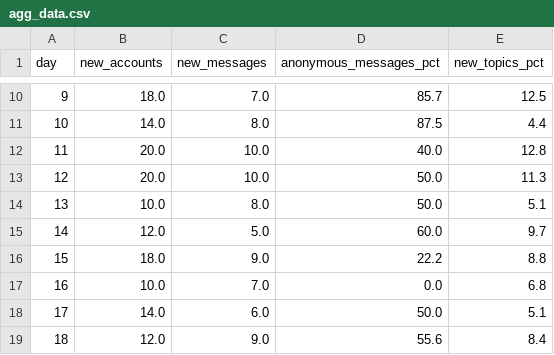
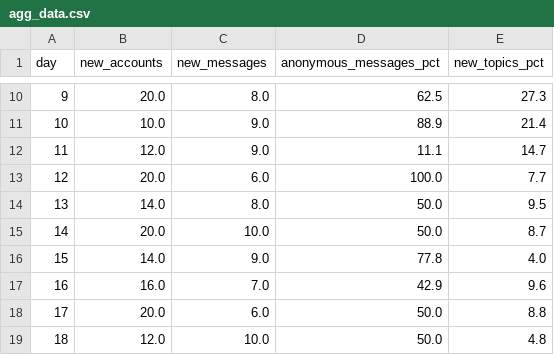
Before and after one commit to Krashper/data_engineer_Solarev_Ruslan, a CSV file: app/data/agg_data.csv, drawn as a sheet; only a part is shown, gaps mark what is left out; the diff covers the shown part only.

```diff
--- a/app/data/agg_data.csv
+++ b/app/data/agg_data.csv
@@ -10,10 +10,10 @@ day,new_accounts,new_messages,anonymous_messages_pct,new_topics_pct
-9,18.0,7.0,85.7,12.5
-10,14.0,8.0,87.5,4.4
-11,20.0,10.0,40.0,12.8
-12,20.0,10.0,50.0,11.3
-13,10.0,8.0,50.0,5.1
-14,12.0,5.0,60.0,9.7
-15,18.0,9.0,22.2,8.8
-16,10.0,7.0,0.0,6.8
-17,14.0,6.0,50.0,5.1
-18,12.0,9.0,55.6,8.4
+9,20.0,8.0,62.5,27.3
+10,10.0,9.0,88.9,21.4
+11,12.0,9.0,11.1,14.7
+12,20.0,6.0,100.0,7.7
+13,14.0,8.0,50.0,9.5
+14,20.0,10.0,50.0,8.7
+15,14.0,9.0,77.8,4.0
+16,16.0,7.0,42.9,9.6
+17,20.0,6.0,50.0,8.8
+18,12.0,10.0,50.0,4.8
```
Also changed, not shown: 74 edited cells elsewhere in this file, 3 other files.
